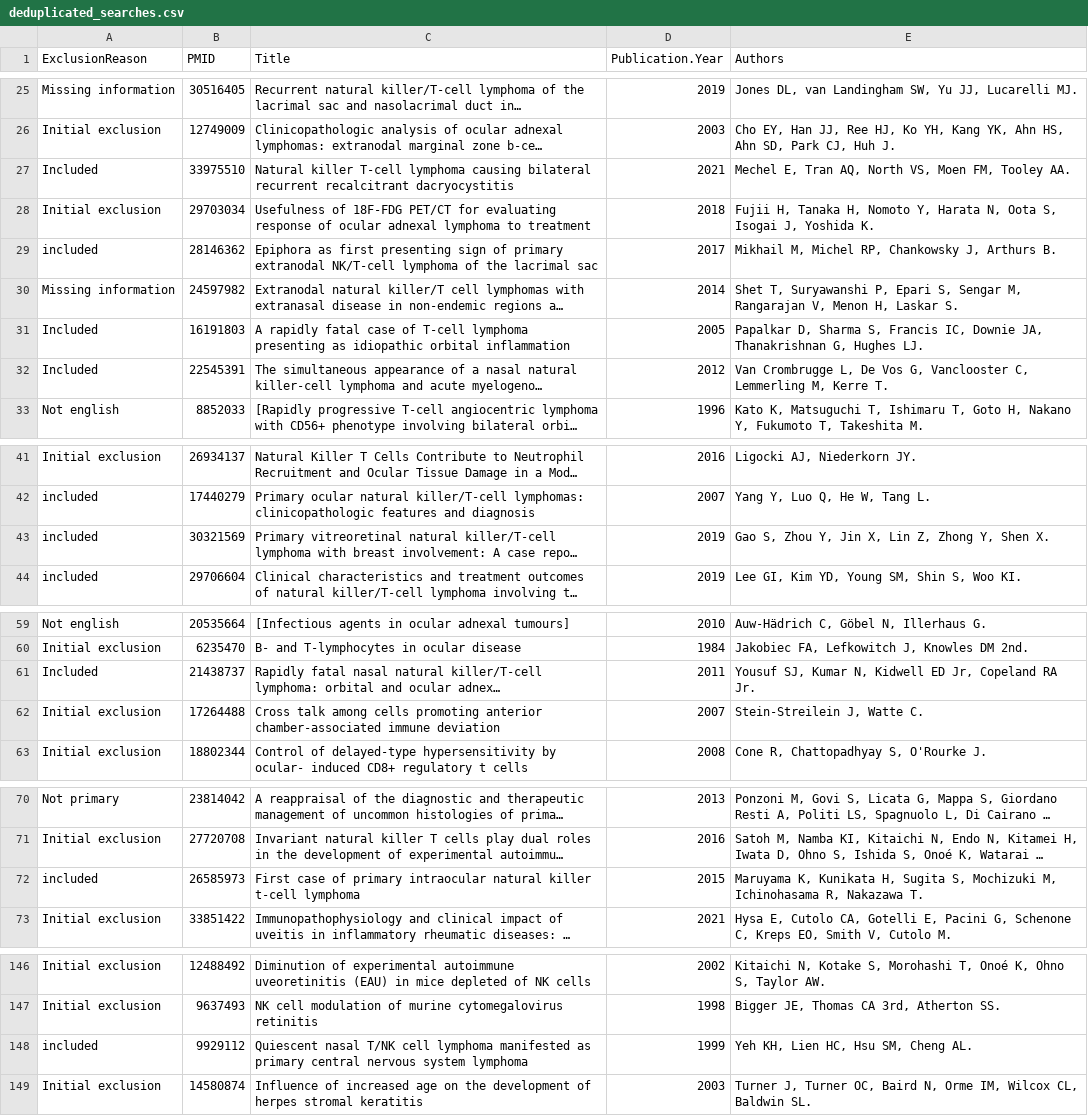
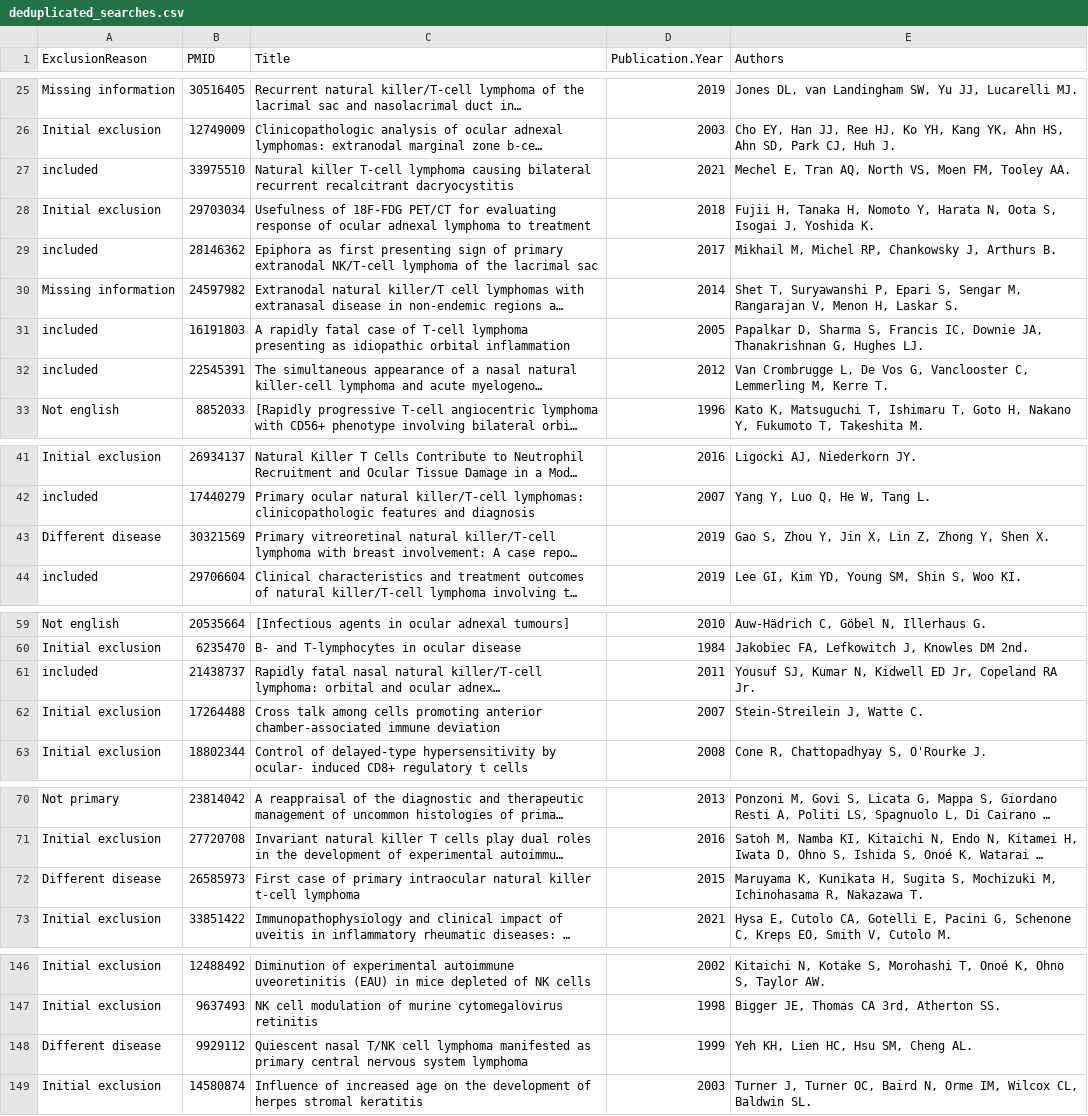
Before and after one commit to rahuldhodapkar/OrbitalNKTLymphomaLitReview, a CSV file: data/deduplicated_searches.csv, drawn as a sheet; only a part is shown, gaps mark what is left out; long unchanged cells end in …; the diff names each change by its address in the sheet, - before the commit and + after, or states it on an @@ line.

```diff
--- a/data/deduplicated_searches.csv
+++ b/data/deduplicated_searches.csv
-A27 (ExclusionReason): Included
+A27 (ExclusionReason): included
-A31:A32 (ExclusionReason): Included
+A31:A32 (ExclusionReason): included
-A43 (ExclusionReason): included
+A43 (ExclusionReason): Different disease
-A61 (ExclusionReason): Included
+A61 (ExclusionReason): included
-A72 (ExclusionReason): included
+A72 (ExclusionReason): Different disease
-A148 (ExclusionReason): included
+A148 (ExclusionReason): Different disease
```
Also changed, not shown: calc/general/cleaned_data.csv, 6 other files.
